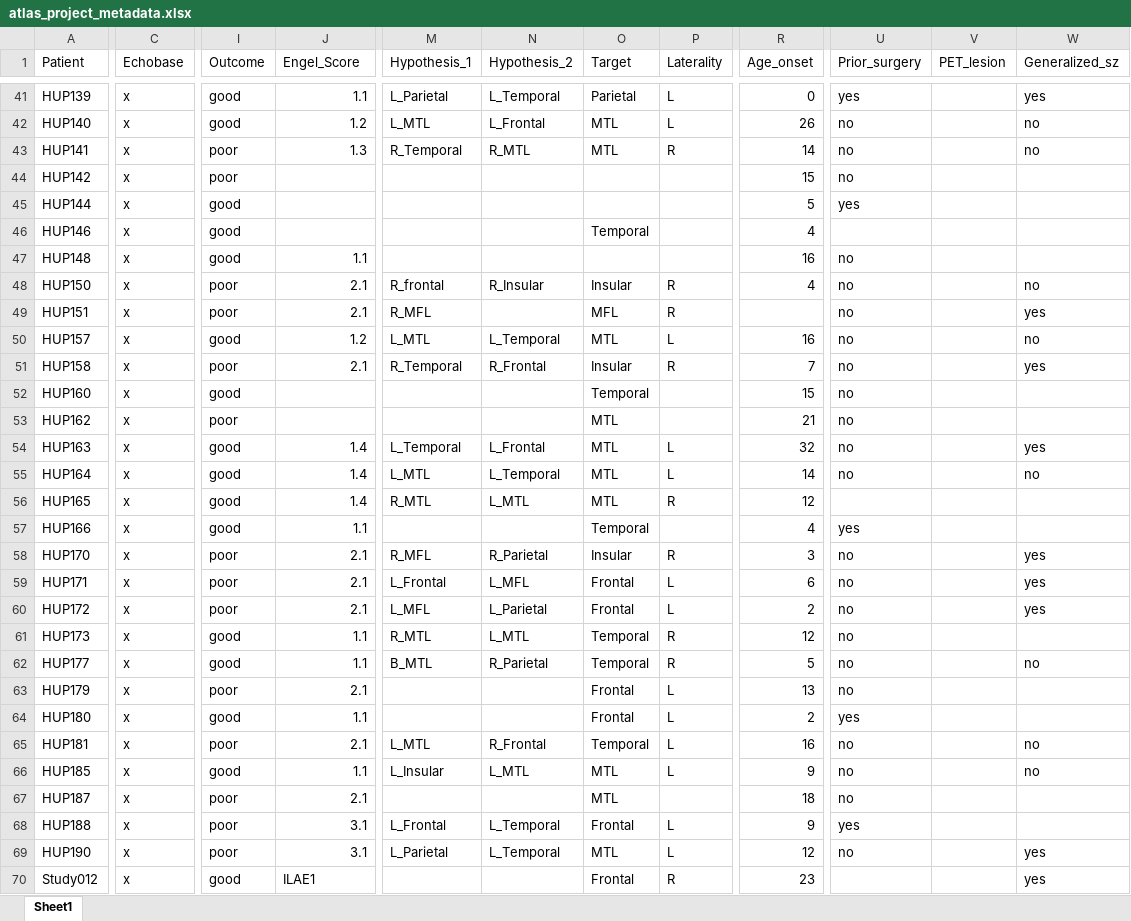
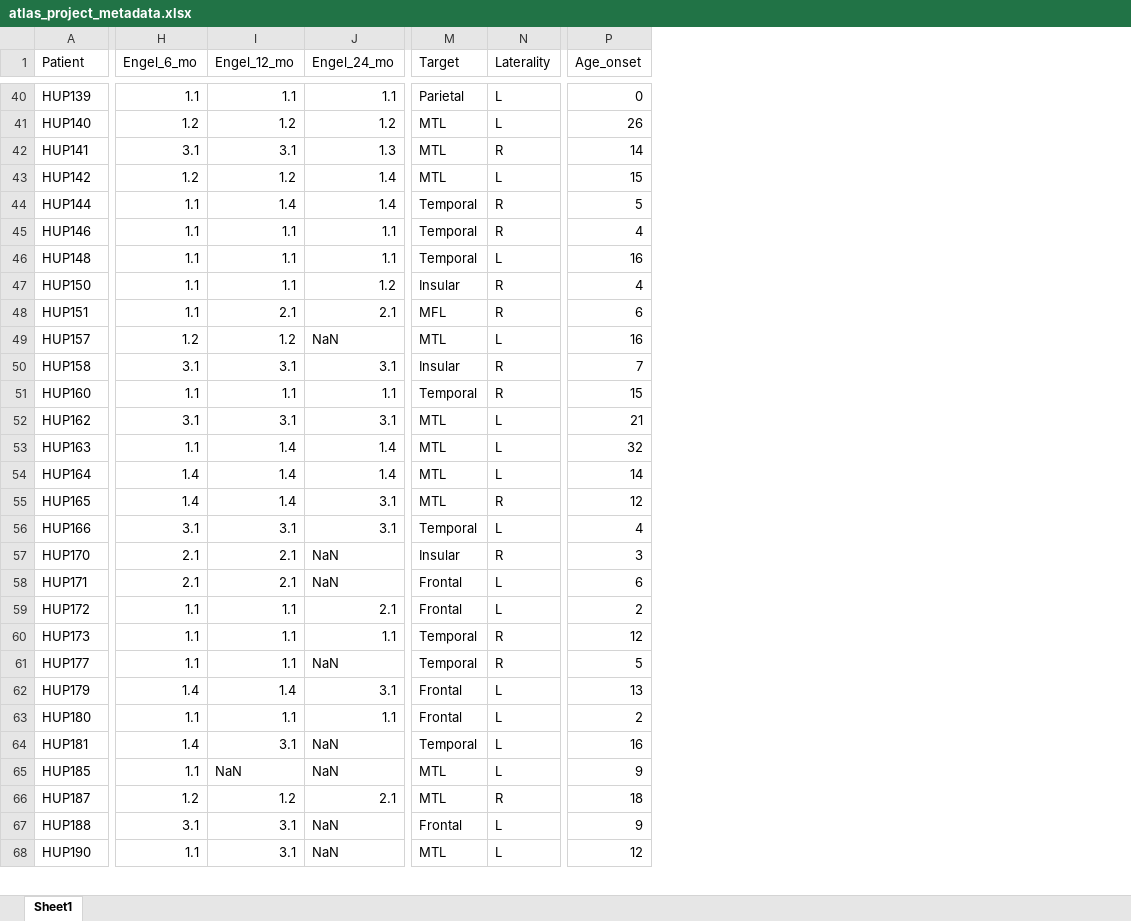
Before and after one commit to jbernabei/iEEG_atlas_old, an Excel workbook: data/atlas_project_metadata.xlsx, sheet Sheet1, drawn as a sheet; only a part is shown, gaps mark what is left out; values as stored, in another font and other column widths than the file's, no borders; removed rows and columns are numbered as before the commit, all else as after; rows hold the shown columns only; the diff covers the shown part only; the diff names each change by its address in the sheet, - before the commit and + after, or states it on an @@ line.

```diff
--- a/data/atlas_project_metadata.xlsx (sheet Sheet1)
+++ b/data/atlas_project_metadata.xlsx (sheet Sheet1)
-column C (Echobase), rows 41-69: all x
-column I (Outcome), rows 41-69: good | good | poor | poor | good | good | good | poor | poor | good | poor | good | poor | good | good | good | good | poor | poor | poor | good | good | poor | good | poor | good | poor | poor | poor
+column H (Engel_6_mo), rows 40-68: 1.1 | 1.2 | 3.1 | 1.2 | 1.1 | 1.1 | 1.1 | 1.1 | 1.1 | 1.2 | 3.1 | 1.1 | 3.1 | 1.1 | 1.4 | 1.4 | 3.1 | 2.1 | 2.1 | 1.1 | 1.1 | 1.1 | 1.4 | 1.1 | 1.4 | 1.1 | 1.2 | 3.1 | 1.1
+column I (Engel_12_mo), rows 40-68: 1.1 | 1.2 | 3.1 | 1.2 | 1.4 | 1.1 | 1.1 | 1.1 | 2.1 | 1.2 | 3.1 | 1.1 | 3.1 | 1.4 | 1.4 | 1.4 | 3.1 | 2.1 | 2.1 | 1.1 | 1.1 | 1.1 | 1.4 | 1.1 | 3.1 | NaN | 1.2 | 3.1 | 3.1
-column M (Hypothesis_1), rows 41-69: L_Parietal | L_MTL | R_Temporal |  |  |  |  | R_frontal | R_MFL | L_MTL | R_Temporal |  |  | L_Temporal | L_MTL | R_MTL |  | R_MFL | L_Frontal | L_MFL | R_MTL | B_MTL |  |  | L_MTL | L_Insular |  | L_Frontal | L_Parietal
-column N (Hypothesis_2), rows 41-69: L_Temporal | L_Frontal | R_MTL |  |  |  |  | R_Insular |  | L_Temporal | R_Frontal |  |  | L_Frontal | L_Temporal | L_MTL |  | R_Parietal | L_MFL | L_Parietal | L_MTL | R_Parietal |  |  | R_Frontal | L_MTL |  | L_Temporal | L_Temporal
-column U (Prior_surgery), rows 41-69: yes | no | no | no | yes |  | no | no | no | no | no | no | no | no | no |  | yes | no | no | no | no | no | no | yes | no | no | no | yes | no
-column V (PET_lesion), empty
-column W (Generalized_sz), rows 41-69: yes | no | no |  |  |  |  | no | yes | no | yes |  |  | yes | no |  |  | yes | yes | yes |  | no |  |  | no | no |  |  | yes
-J1: Engel_Score
+J1: Engel_24_mo
-J43:J44 (Engel_24_mo): (empty)
+J43:J44 (Engel_24_mo): 1.4
-M43 (Target): (empty)
+M43 (Target): MTL
-N43 (Laterality): (empty)
+N43 (Laterality): L
-M44 (Target): (empty)
+M44 (Target): Temporal
-N44:N45 (Laterality): (empty)
+N44:N45 (Laterality): R
-J45 (Engel_24_mo): (empty)
+J45 (Engel_24_mo): 1.1
-M46 (Target): (empty)
+M46 (Target): Temporal
-N46 (Laterality): (empty)
+N46 (Laterality): L
-J47 (Engel_24_mo): 2.1
+J47 (Engel_24_mo): 1.2
-P48 (Age_onset): (empty)
+P48 (Age_onset): 6
-J49 (Engel_24_mo): 1.2
+J49 (Engel_24_mo): NaN
-J50 (Engel_24_mo): 2.1
+J50 (Engel_24_mo): 3.1
-J51 (Engel_24_mo): (empty)
+J51 (Engel_24_mo): 1.1
-N51 (Laterality): (empty)
+N51 (Laterality): R
-J52 (Engel_24_mo): (empty)
+J52 (Engel_24_mo): 3.1
-N52 (Laterality): (empty)
+N52 (Laterality): L
-J55 (Engel_24_mo): 1.4
+J55 (Engel_24_mo): 3.1
-J56 (Engel_24_mo): 1.1
+J56 (Engel_24_mo): 3.1
-N56 (Laterality): (empty)
+N56 (Laterality): L
-J57:J58 (Engel_24_mo): 2.1
+J57:J58 (Engel_24_mo): NaN
-J61 (Engel_24_mo): 1.1
+J61 (Engel_24_mo): NaN
-J62 (Engel_24_mo): 2.1
+J62 (Engel_24_mo): 3.1
-J64 (Engel_24_mo): 2.1
+J64 (Engel_24_mo): NaN
-J65 (Engel_24_mo): 1.1
+J65 (Engel_24_mo): NaN
-N66 (Laterality): (empty)
+N66 (Laterality): R
-J67:J68 (Engel_24_mo): 3.1
+J67:J68 (Engel_24_mo): NaN
-row 70: Study012 | x | good | ILAE1 |  |  | Frontal | R | 23 |  |  | yes
```
Also changed, not shown: 2 added rows, 8 removed rows and 69 edited cells elsewhere in this sheet, 4 other files.
